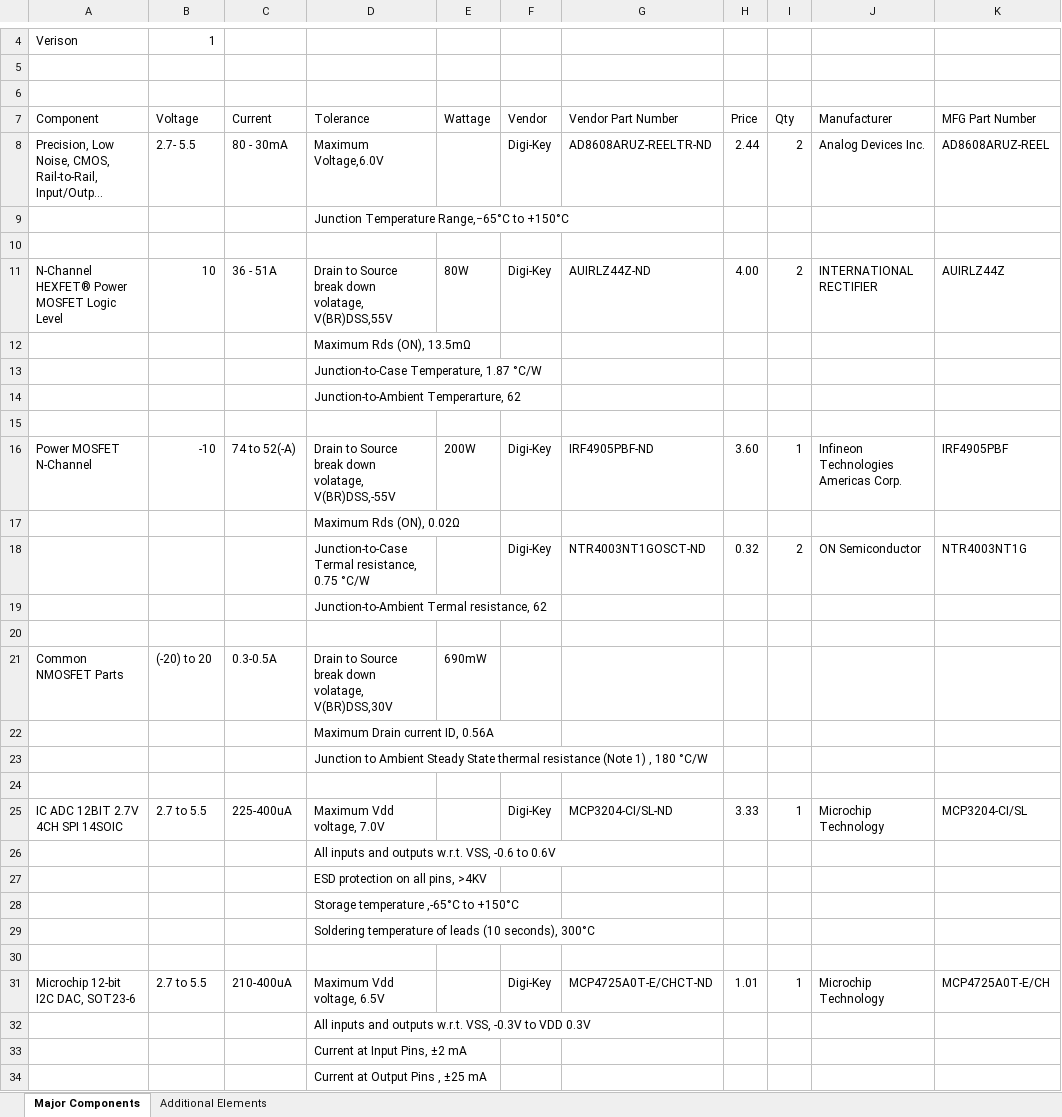
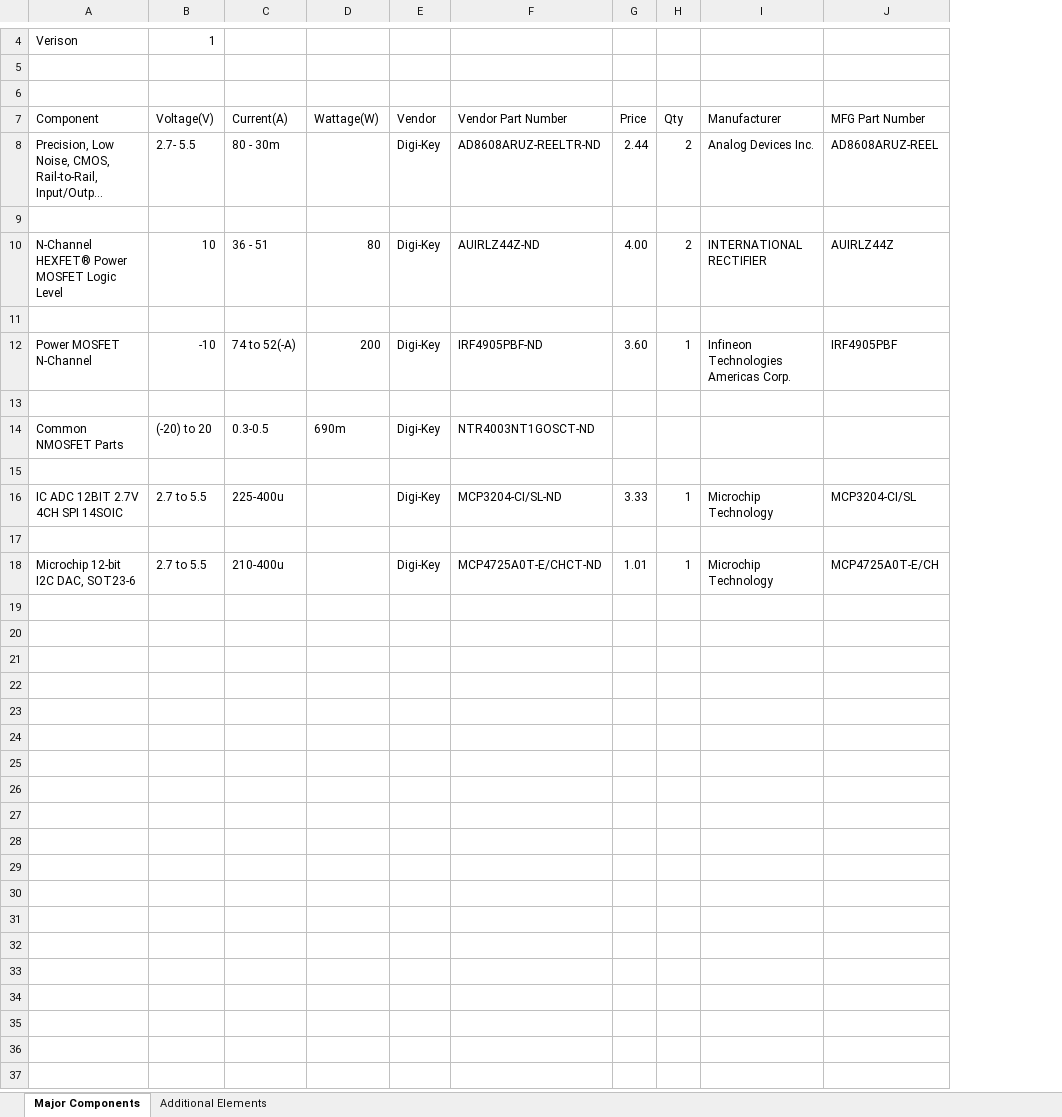
Before and after one commit to theengineeraccelerator/Arduino-Electronic-Load, an Excel workbook: 2 Architecture/ArduionBasedElectronicLoad_Full_Components_BOM.xlsx, sheet Major Components, drawn as a sheet; only a part is shown, gaps mark what is left out; long unchanged cells end in …; values as stored, in another font and other column widths than the file's, no cell formats; removed rows and columns are numbered as before the commit, all else as after; the diff covers the shown part only; the diff names each change by its address in the sheet, - before the commit and + after, or states it on an @@ line.

Commit message:
Full Component BOM Updated
Full Component BOM, both the Major components sheet and Additional Components Sheet updated based on the comments received

```diff
--- a/2 Architecture/ArduionBasedElectronicLoad_Full_Components_BOM.xlsx (sheet Major Components)
+++ b/2 Architecture/ArduionBasedElectronicLoad_Full_Components_BOM.xlsx (sheet Major Components)
-column C (Current), row 8: 80 - 30mA; row 11: 36 - 51A; row 16: 74 to 52(-A); row 21: 0.3-0.5A; row 25: 225-400uA; row 31: 210-400uA
-column D (Tolerance), row 8: Maximum Voltage,6.0V; rows 11-12: Drain to Source break down volatage, V(BR)DSS,55V | Maximum Rds (ON), 13.5mΩ; rows 16-17: Drain to Source break down volatage, V(BR)DSS,-55V | Maximum Rds (ON), 0.02Ω; row 21: Drain to Source break down volatage, V(BR)DSS,30V; rows 25-26: Maximum Vdd voltage, 7.0V | All inputs and outputs w.r.t. VSS, -0.6 to 0.6V; row 31: Maximum Vdd voltage, 6.5V
-column E (Wattage), row 11: 80W; row 16: 200W; row 21: 690mW
+column C (Current(A)), rows 8-18: 80 - 30m |  | 36 - 51 |  | 74 to 52(-A) |  | 0.3-0.5 |  | 225-400u |  | 210-400u
+column D (Wattage(W)), rows 10-14: 80 |  | 200 |  | 690m
-B7: Voltage
+B7: Voltage(V)
-row 9:  |  |  | Junction Temperature Range,−65°C to +150°C
-row 13:  |  |  | Junction-to-Case Temperature, 1.87 °C/W
-row 14:  |  |  | Junction-to-Ambient Temperarture, 62
-row 15: (empty)
-row 18:  |  |  | Junction-to-Case Termal resistance, 0.75 °C/W |  | Digi-Key | NTR4003NT1GOSCT-ND | 0.32 | 2 | ON Semiconductor | NTR4003NT1G
-row 19:  |  |  | Junction-to-Ambient Termal resistance, 62
-row 20: (empty)
-E14 (Vendor): (empty)
+E14 (Vendor): Digi-Key
-F14 (Vendor Part Number): (empty)
+F14 (Vendor Part Number): NTR4003NT1GOSCT-ND
-row 22:  |  |  | Maximum Drain current ID, 0.56A
-row 23:  |  |  | Junction to Ambient Steady State thermal resistance (Note 1) , 180 °C/W
-row 27:  |  |  | ESD protection on all pins, >4KV
-row 28:  |  |  | Storage temperature ,-65°C to +150°C
-row 29:  |  |  | Soldering temperature of leads (10 seconds), 300°C
-row 30: (empty)
-row 32:  |  |  | All inputs and outputs w.r.t. VSS, -0.3V to VDD 0.3V
-row 33:  |  |  | Current at Input Pins, ±2 mA
-row 34:  |  |  | Current at Output Pins , ±25 mA
```
Also changed, not shown: 1 removed row elsewhere in this sheet, sheet Additional Elements, cell formats, 2 other files.
